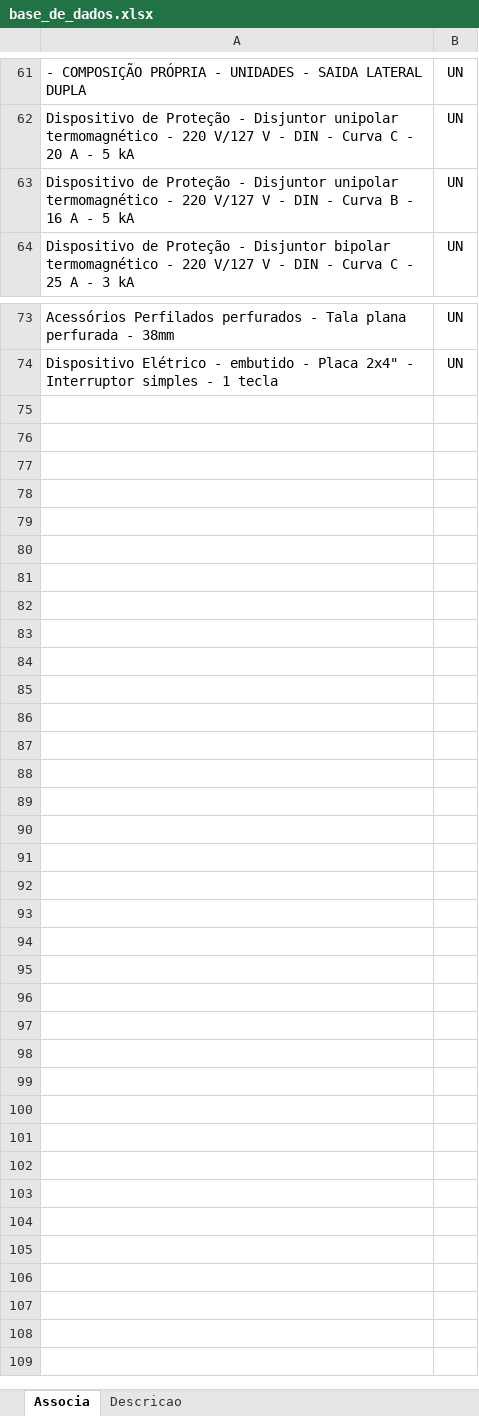
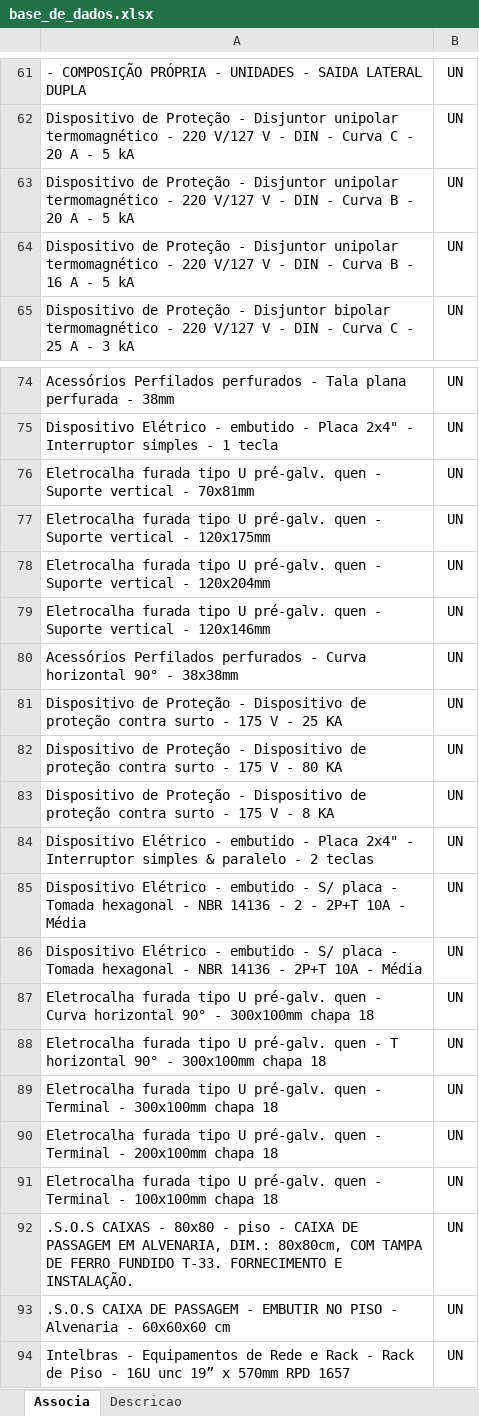
Before and after one commit to rodioegiufao/farmacia_janio, an Excel workbook: 3D/base_de_dados.xlsx, sheet Associa, drawn as a sheet; only a part is shown, gaps mark what is left out; values as stored, in another font and other column widths than the file's, no borders; the diff names each change by its address in the sheet, - before the commit and + after, or states it on an @@ line.

```diff
--- a/3D/base_de_dados.xlsx (sheet Associa)
+++ b/3D/base_de_dados.xlsx (sheet Associa)
+row 63: Dispositivo de Proteção - Disjuntor unipolar termomagnético - 220 V/127 V - DIN - Curva B - 20 A - 5 kA | UN
+row 76: Eletrocalha furada tipo U pré-galv. quen - Suporte vertical - 70x81mm | UN
+row 77: Eletrocalha furada tipo U pré-galv. quen - Suporte vertical - 120x175mm | UN
+row 78: Eletrocalha furada tipo U pré-galv. quen - Suporte vertical - 120x204mm | UN
+row 79: Eletrocalha furada tipo U pré-galv. quen - Suporte vertical - 120x146mm | UN
+row 80: Acessórios Perfilados perfurados - Curva horizontal 90° - 38x38mm | UN
+row 81: Dispositivo de Proteção - Dispositivo de proteção contra surto - 175 V - 25 KA | UN
+row 82: Dispositivo de Proteção - Dispositivo de proteção contra surto - 175 V - 80 KA | UN
+row 83: Dispositivo de Proteção - Dispositivo de proteção contra surto - 175 V - 8 KA | UN
+row 84: Dispositivo Elétrico - embutido - Placa 2x4" - Interruptor simples & paralelo - 2 teclas | UN
+row 85: Dispositivo Elétrico - embutido - S/ placa - Tomada hexagonal - NBR 14136 - 2 - 2P+T 10A - Média | UN
+row 86: Dispositivo Elétrico - embutido - S/ placa - Tomada hexagonal - NBR 14136 - 2P+T 10A - Média | UN
+row 87: Eletrocalha furada tipo U pré-galv. quen - Curva horizontal 90° - 300x100mm chapa 18 | UN
+row 88: Eletrocalha furada tipo U pré-galv. quen - T horizontal 90° - 300x100mm chapa 18 | UN
+row 89: Eletrocalha furada tipo U pré-galv. quen - Terminal - 300x100mm chapa 18 | UN
+row 90: Eletrocalha furada tipo U pré-galv. quen - Terminal - 200x100mm chapa 18 | UN
+row 91: Eletrocalha furada tipo U pré-galv. quen - Terminal - 100x100mm chapa 18 | UN
+row 92: .S.O.S CAIXAS - 80x80 - piso - CAIXA DE PASSAGEM EM ALVENARIA, DIM.: 80x80cm, COM TAMPA DE FERRO FUNDIDO T-33. FORNECIMENTO E INSTALAÇÃO. | UN
+row 93: .S.O.S CAIXA DE PASSAGEM - EMBUTIR NO PISO - Alvenaria - 60x60x60 cm | UN
+row 94: Intelbras - Equipamentos de Rede e Rack - Rack de Piso - 16U unc 19” x 570mm RPD 1657 | UN
```
Also changed, not shown: sheet Descricao.
